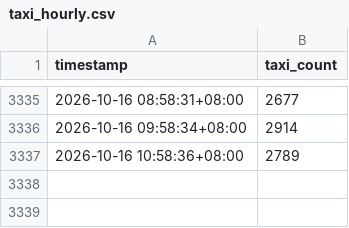
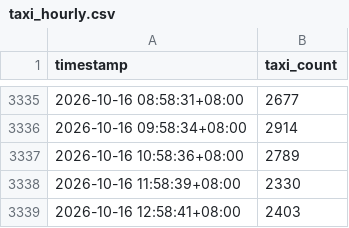
Before and after one commit to StanleySP-eng/EP0418-labs, a CSV file: docs/data/taxi_hourly.csv, drawn as a sheet; only a part is shown, gaps mark what is left out.

```diff
--- a/docs/data/taxi_hourly.csv
+++ b/docs/data/taxi_hourly.csv
@@ -3337 +3337,3 @@ timestamp,taxi_count
 2026-10-16 10:58:36+08:00,2789
+2026-10-16 11:58:39+08:00,2330
+2026-10-16 12:58:41+08:00,2403
```
Also changed, not shown: docs/data/rain_daily.csv.
